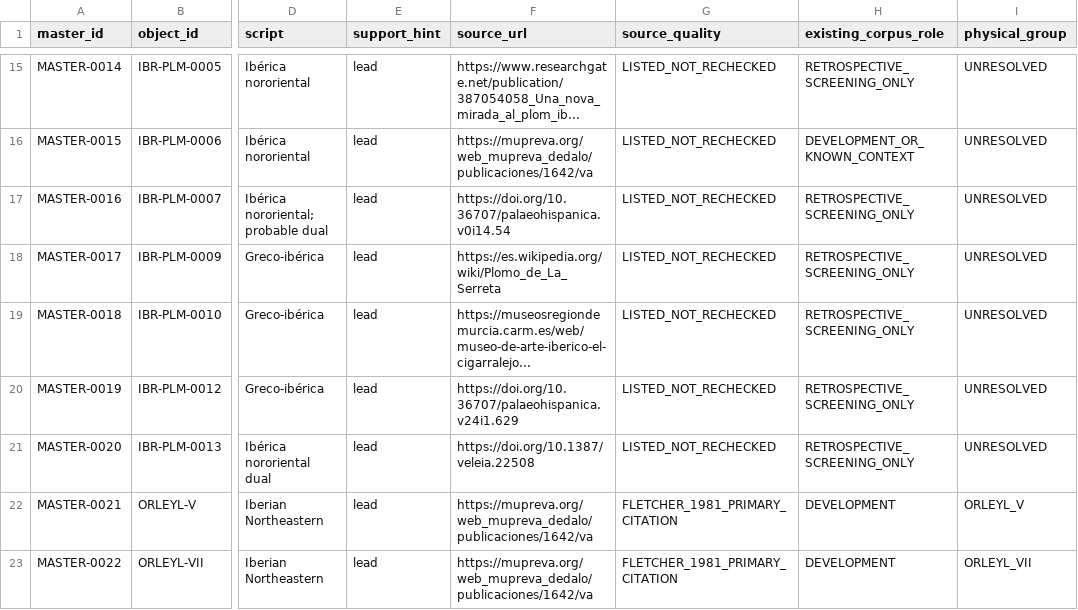
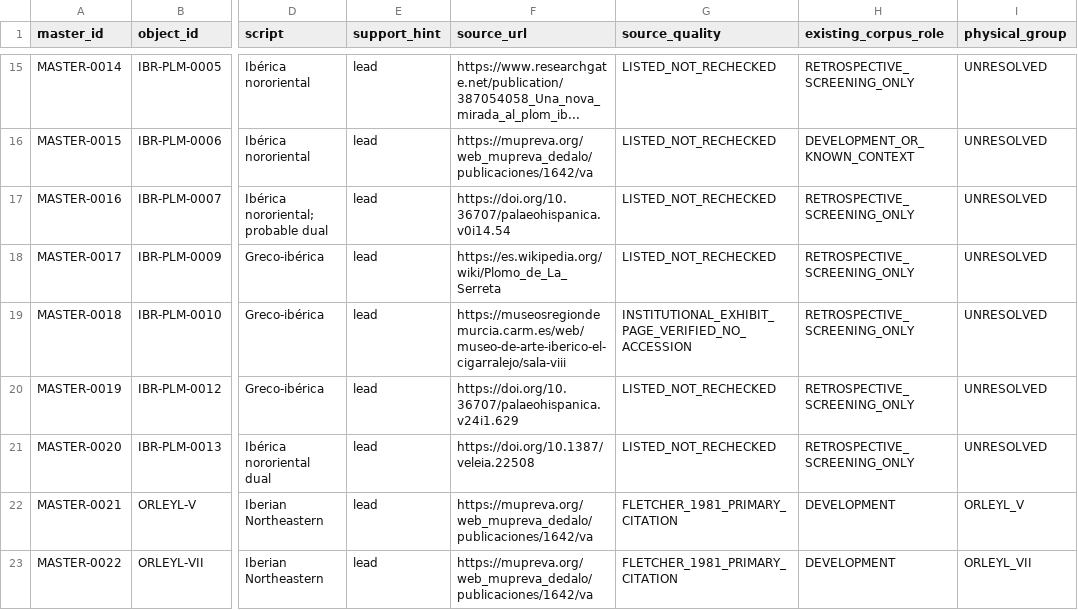
Before and after one commit to estebanmolinaruiz-art/IberOS, a CSV file: data/review/validation01_master_physical_objects_v1.csv, drawn as a sheet; only a part is shown, gaps mark what is left out; the diff names each change by its address in the sheet, - before the commit and + after, or states it on an @@ line.

Commit message:
Replace truncated El Cigarralejo link with verified regional museum exhibition page

```diff
--- a/data/review/validation01_master_physical_objects_v1.csv
+++ b/data/review/validation01_master_physical_objects_v1.csv
-F19 (source_url): https://museosregiondemurcia.carm.es/web/museo-de-arte-iberico-el-cigarralejo...
+F19 (source_url): https://museosregiondemurcia.carm.es/web/museo-de-arte-iberico-el-cigarralejo/sala-viii
-G19 (source_quality): LISTED_NOT_RECHECKED
+G19 (source_quality): INSTITUTIONAL_EXHIBIT_PAGE_VERIFIED_NO_ACCESSION
```
